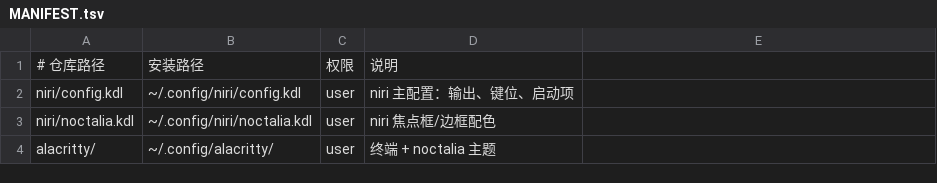
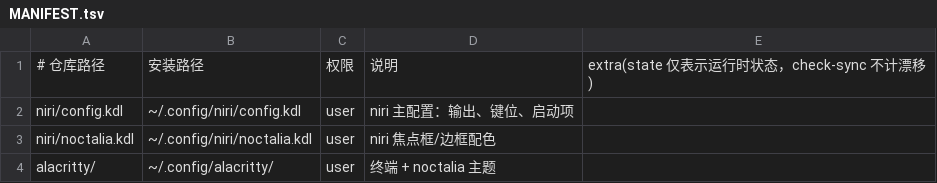
Before and after one commit to Mel-SRK/My_config, a TSV file: MANIFEST.tsv, drawn as a sheet; only a part is shown.

Commit message:
repo: 加 migrations 与本地测试集
- tool/mycfg-migrate：时间戳迁移 + 每用户 marker，失败即停，默认 dry-run
- tool/mycfg-post：收尾步骤从 MANIFEST 派生，--apply 只动 chmod 与 tmux 链接
- migrations/：首条回填 cindy 退役路径，sha256 守卫，内容不匹配不删
- test/：6 个用例（MANIFEST 结构、安装幂等与不提权、语法、密钥、迁移 runner、post）
- install.sh：删掉硬编码的收尾提示，改为调用 post 与迁移待办提示

```diff
--- a/MANIFEST.tsv
+++ b/MANIFEST.tsv
@@ -1,2 +1,2 @@
-# 仓库路径	安装路径	权限	说明
+# 仓库路径	安装路径	权限	说明	extra(state 仅表示运行时状态，check-sync 不计漂移)
 niri/config.kdl	~/.config/niri/config.kdl	user	niri 主配置：输出、键位、启动项
```
Also changed, not shown: 14 other files.
